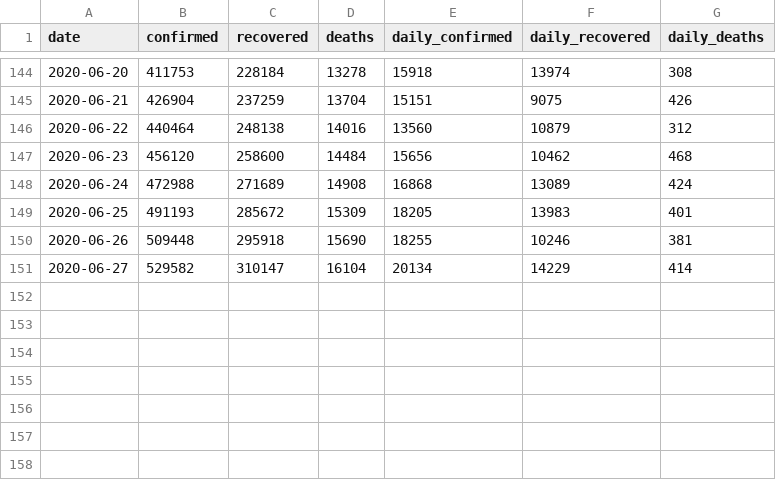
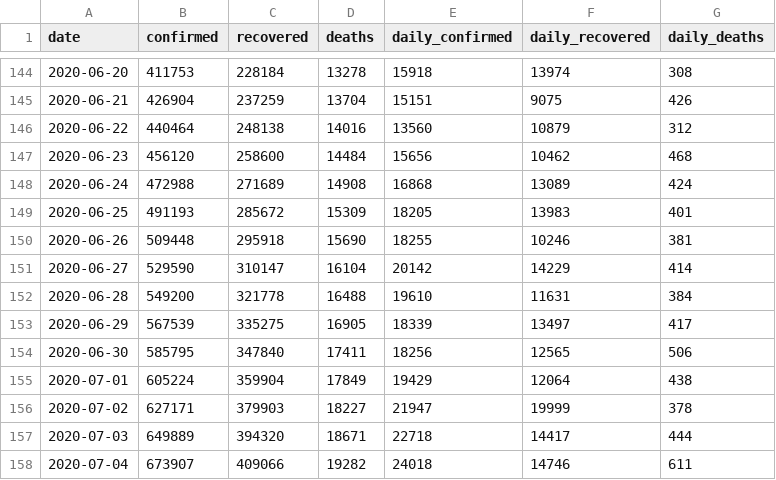
Before and after one commit to dc-aichara/COVID19-India-Tracker, a CSV file: data/api_india.csv, drawn as a sheet; only a part is shown, gaps mark what is left out.

```diff
--- a/data/api_india.csv
+++ b/data/api_india.csv
@@ -150,2 +150,9 @@ date,confirmed,recovered,deaths,daily_confirmed,daily_recovered,daily_deaths
 2020-06-26,509448,295918,15690,18255,10246,381
-2020-06-27,529582,310147,16104,20134,14229,414
+2020-06-27,529590,310147,16104,20142,14229,414
+2020-06-28,549200,321778,16488,19610,11631,384
+2020-06-29,567539,335275,16905,18339,13497,417
+2020-06-30,585795,347840,17411,18256,12565,506
+2020-07-01,605224,359904,17849,19429,12064,438
+2020-07-02,627171,379903,18227,21947,19999,378
+2020-07-03,649889,394320,18671,22718,14417,444
+2020-07-04,673907,409066,19282,24018,14746,611
```
Also changed, not shown: 32 other files.
